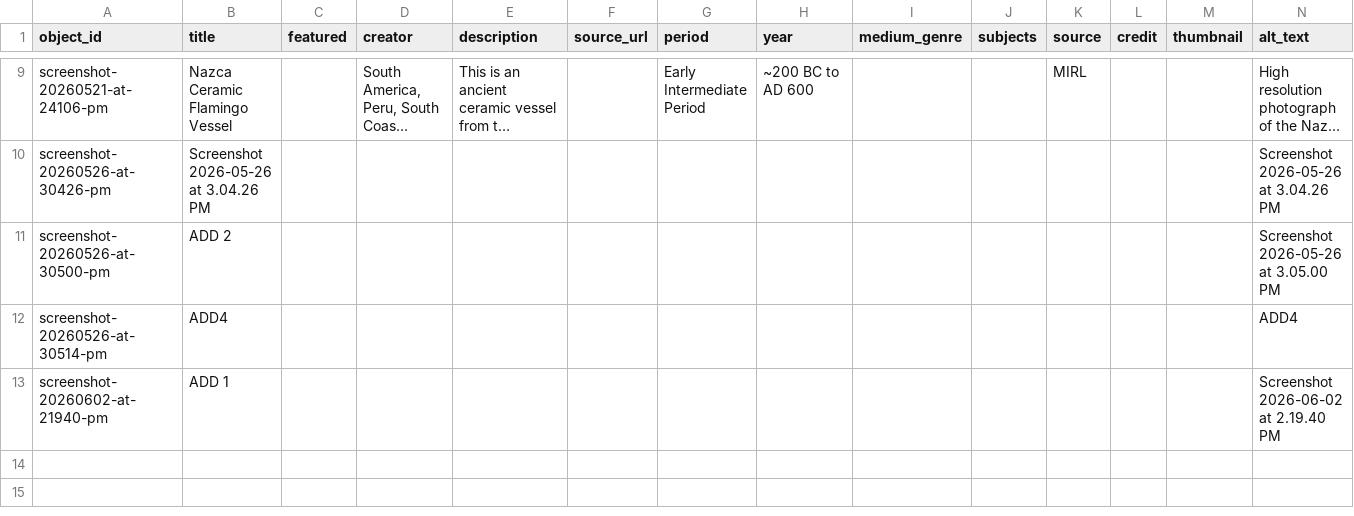
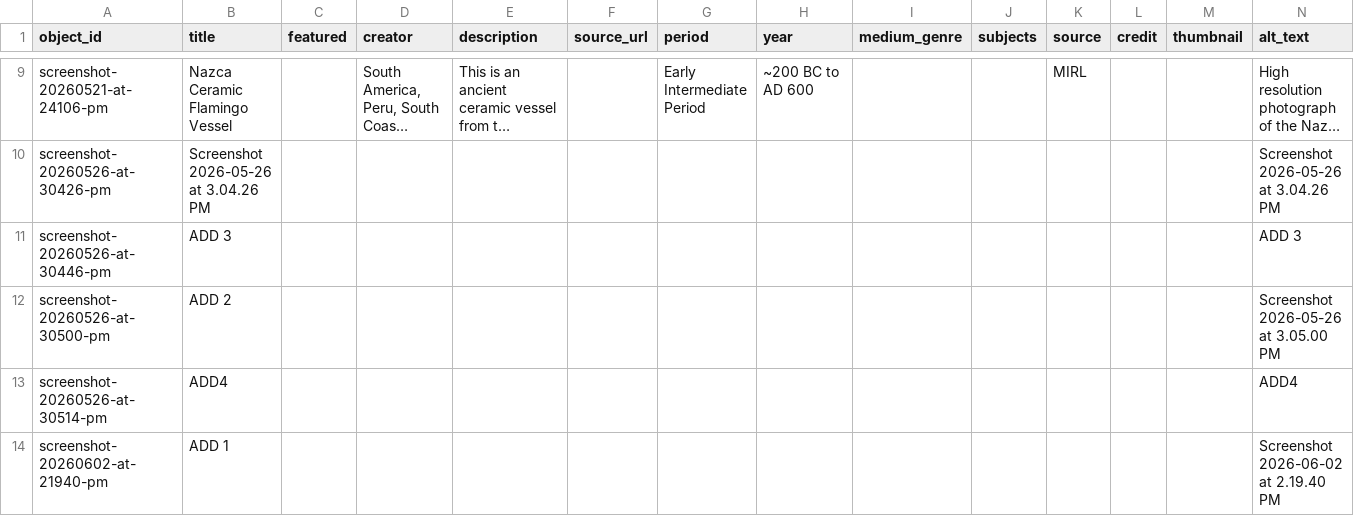
Before and after one commit to eliselopez03/nazcaflamingovessel, a CSV file: telar-content/spreadsheets/objects.csv, drawn as a sheet; only a part is shown, gaps mark what is left out; long unchanged cells end in …; the diff names each change by its address in the sheet, - before the commit and + after, or states it on an @@ line.

Commit message:
Add screenshot-20260526-at-30446-pm via Telar Compositor [skip ci]

```diff
--- a/telar-content/spreadsheets/objects.csv
+++ b/telar-content/spreadsheets/objects.csv
+row 11: screenshot-20260526-at-30446-pm | ADD 3 |  |  |  |  |  |  |  |  |  |  |  | ADD 3
```
Also changed, not shown: 1 other file.
